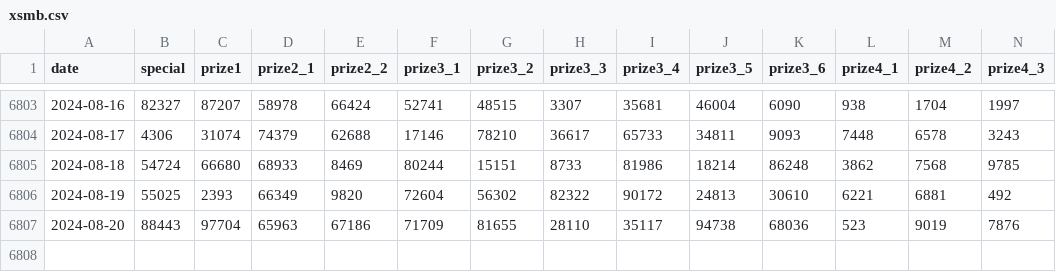
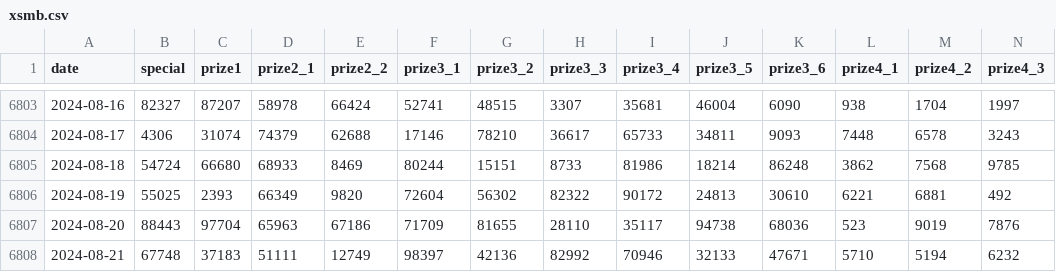
Before and after one commit to thieucong98/vietnam-lottery-xsmb-analysis, a CSV file: results/xsmb.csv, drawn as a sheet; only a part is shown, gaps mark what is left out; rows hold the shown columns only; the diff names each change by its address in the sheet, - before the commit and + after, or states it on an @@ line.

```diff
--- a/results/xsmb.csv
+++ b/results/xsmb.csv
+row 6808: 2024-08-21 | 67748 | 37183 | 51111 | 12749 | 98397 | 42136 | 82992 | 70946 | 32133 | 47671 | 5710 | 5194 | 6232
```
Also changed, not shown: results/xsmb_1_year.csv, results/xsmb_2_year.csv, 11 other files.
